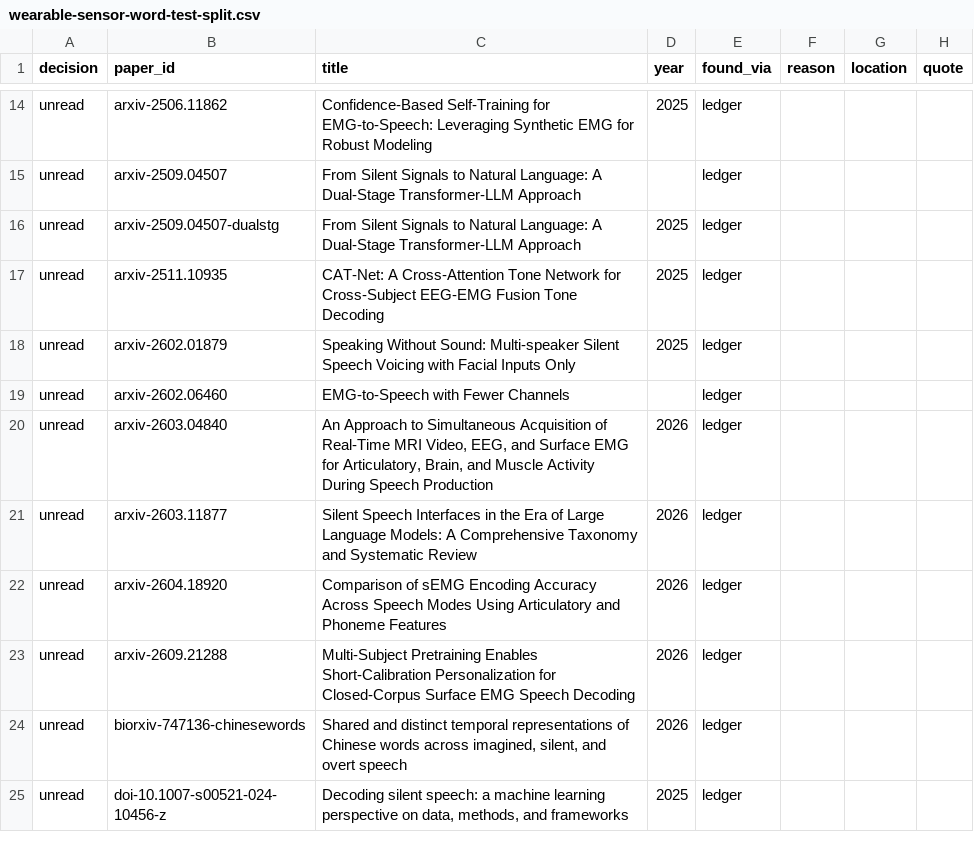
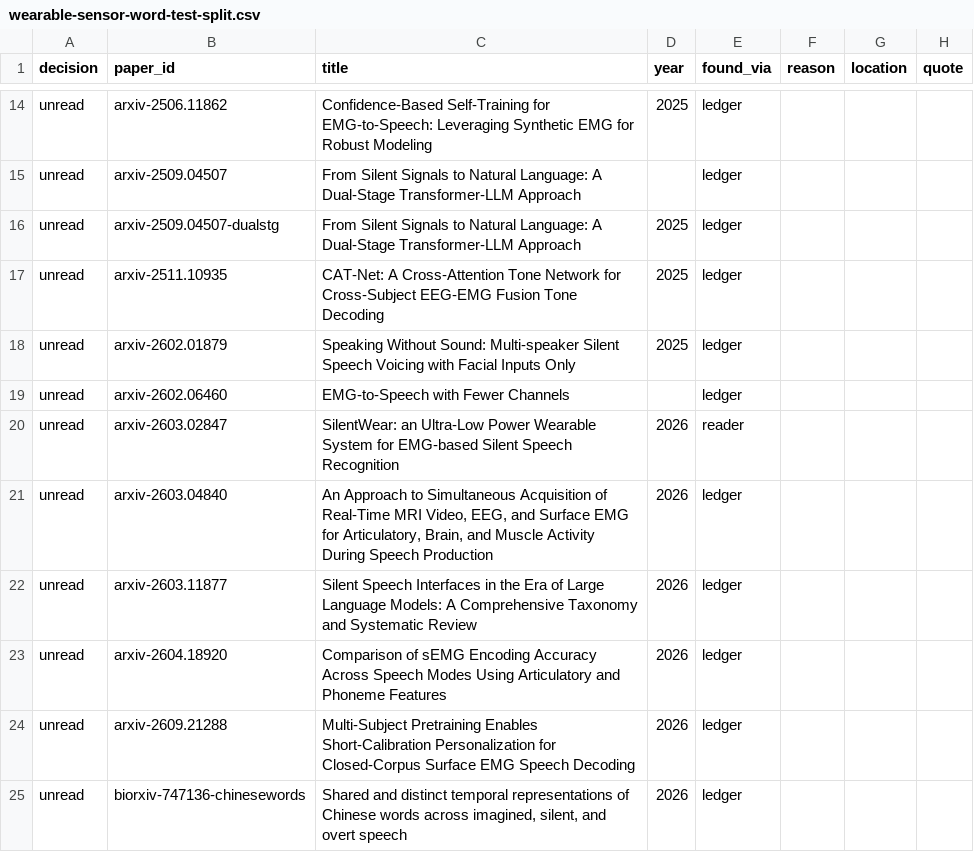
Before and after one commit to supernaiter/silent-speech-review, a CSV file: components/M12/wearable-sensor-word-test-split.csv, drawn as a sheet; only a part is shown, gaps mark what is left out; the shorter side is filled out with more unchanged rows; the diff names each change by its address in the sheet, - before the commit and + after, or states it on an @@ line.

```diff
--- a/components/M12/wearable-sensor-word-test-split.csv
+++ b/components/M12/wearable-sensor-word-test-split.csv
+row 20: unread | arxiv-2603.02847 | SilentWear: an Ultra-Low Power Wearable System for EMG-based Silent Speech Recognition | 2026 | reader
```
Also changed, not shown: components/M05/wearable-integrated-dry-emg-speech-sensing.csv, data/papers.csv, 25 other files.
